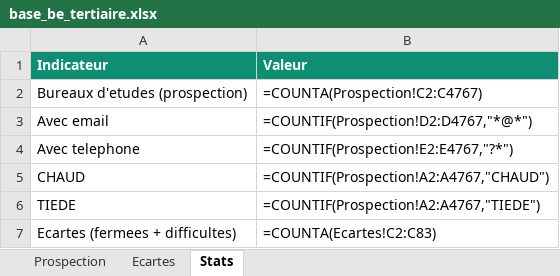
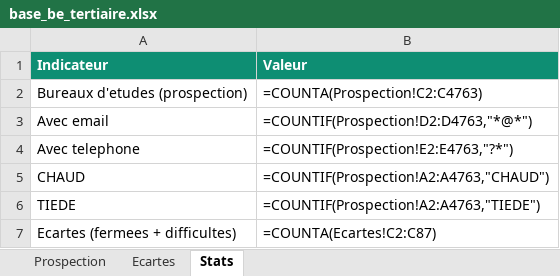
Before and after one commit to Romtaug/Closer-be-tertiaire, an Excel workbook: data/base_be_tertiaire.xlsx, sheet Stats, drawn as a sheet; values as stored, in another font and other column widths than the file's, no borders; formulas without a stored value are shown as written; the diff names each change by its address in the sheet, - before the commit and + after, or states it on an @@ line.

```diff
--- a/data/base_be_tertiaire.xlsx (sheet Stats)
+++ b/data/base_be_tertiaire.xlsx (sheet Stats)
-B2 (Valeur): =COUNTA(Prospection!C2:C4767)
+B2 (Valeur): =COUNTA(Prospection!C2:C4763)
-B3 (Valeur): =COUNTIF(Prospection!D2:D4767,"*@*")
+B3 (Valeur): =COUNTIF(Prospection!D2:D4763,"*@*")
-B4 (Valeur): =COUNTIF(Prospection!E2:E4767,"?*")
+B4 (Valeur): =COUNTIF(Prospection!E2:E4763,"?*")
-B5 (Valeur): =COUNTIF(Prospection!A2:A4767,"CHAUD")
+B5 (Valeur): =COUNTIF(Prospection!A2:A4763,"CHAUD")
-B6 (Valeur): =COUNTIF(Prospection!A2:A4767,"TIEDE")
+B6 (Valeur): =COUNTIF(Prospection!A2:A4763,"TIEDE")
-B7 (Valeur): =COUNTA(Ecartes!C2:C83)
+B7 (Valeur): =COUNTA(Ecartes!C2:C87)
```
Also changed, not shown: sheet Prospection, sheet Ecartes, 4 other files.
